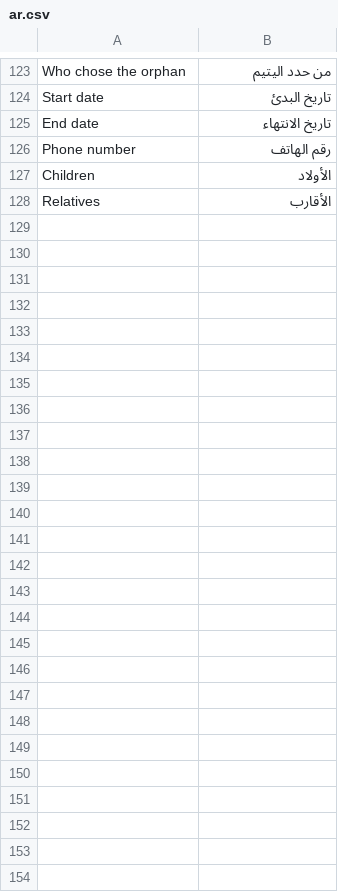
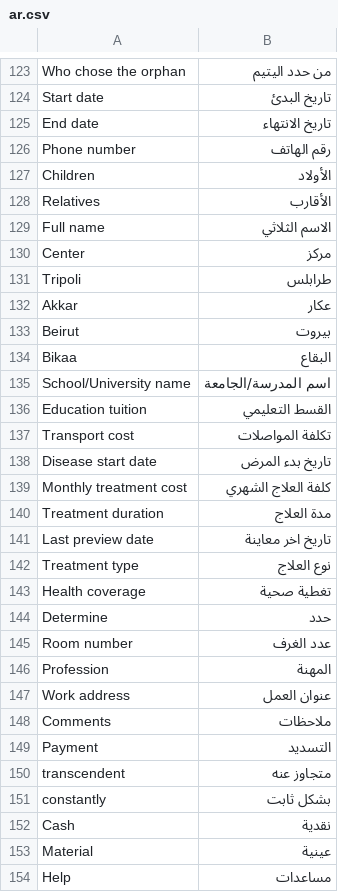
Before and after one commit to S-Ouaydah/social_helpers, a CSV file: social_helpers/translations/ar.csv, drawn as a sheet; only a part is shown, gaps mark what is left out; the diff covers the shown part only; the diff names each change by its address in the sheet, - before the commit and + after, or states it on an @@ line.

Commit message:
Family in need & translation

```diff
--- a/social_helpers/translations/ar.csv
+++ b/social_helpers/translations/ar.csv
+row 129: Full name | الاسم الثلاثي
+row 130: Center | مركز
+row 131: Tripoli | طرابلس
+row 132: Akkar | عكار
+row 133: Beirut | بيروت
+row 134: Bikaa | البقاع
+row 135: School/University name | اسم المدرسة/الجامعة
+row 136: Education tuition | القسط التعليمي
+row 137: Transport cost | تكلفة المواصلات
+row 138: Disease start date | تاريخ بدء المرض
+row 139: Monthly treatment cost | كلفة العلاج الشهري
+row 140: Treatment duration | مدة العلاج
+row 141: Last preview date | تاريخ اخر معاينة
+row 142: Treatment type | نوع العلاج
+row 143: Health coverage | تغطية صحية
+row 144: Determine | حدد
+row 145: Room number | عدد الغرف
+row 146: Profession | المهنة
+row 147: Work address | عنوان العمل
+row 148: Comments | ملاحظات
+row 149: Payment | التسديد
+row 150: transcendent | متجاوز عنه
+row 151: constantly | بشكل ثابت
+row 152: Cash | نقدية
+row 153: Material | عينية
+row 154: Help | مساعدات
```
Also changed, not shown: 2 edited cells elsewhere in this file, 20 other files.
